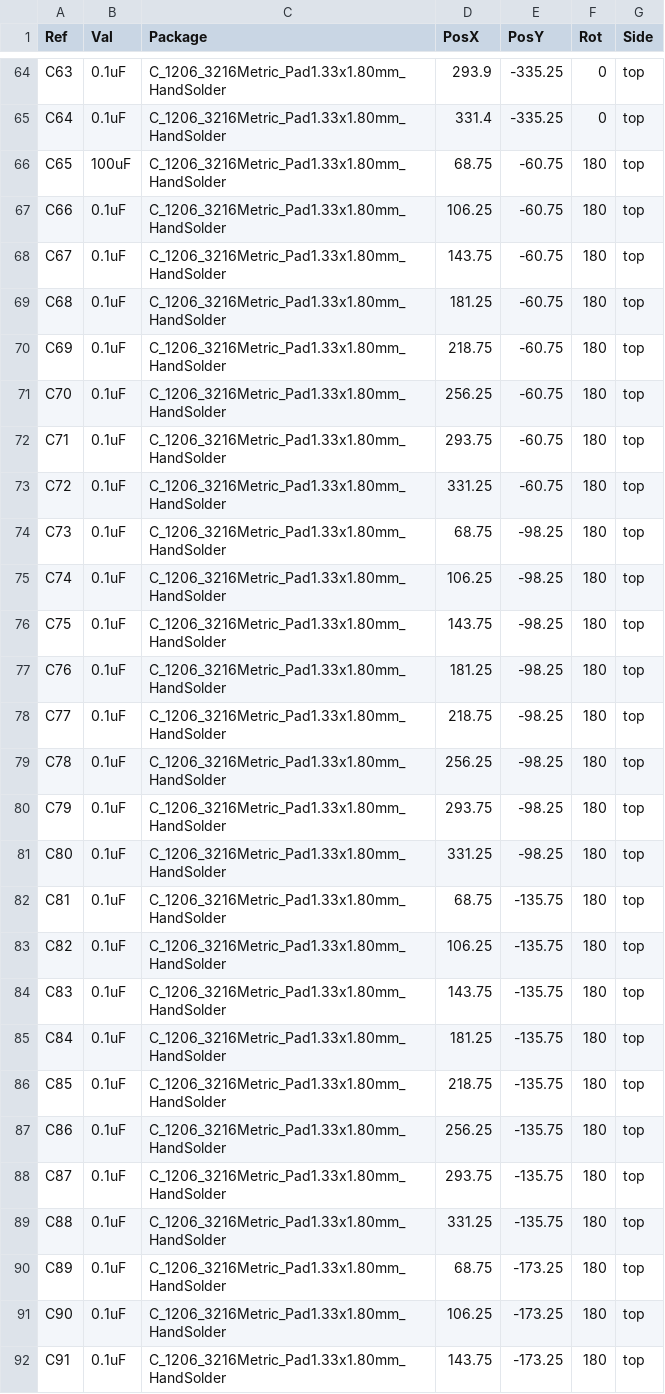
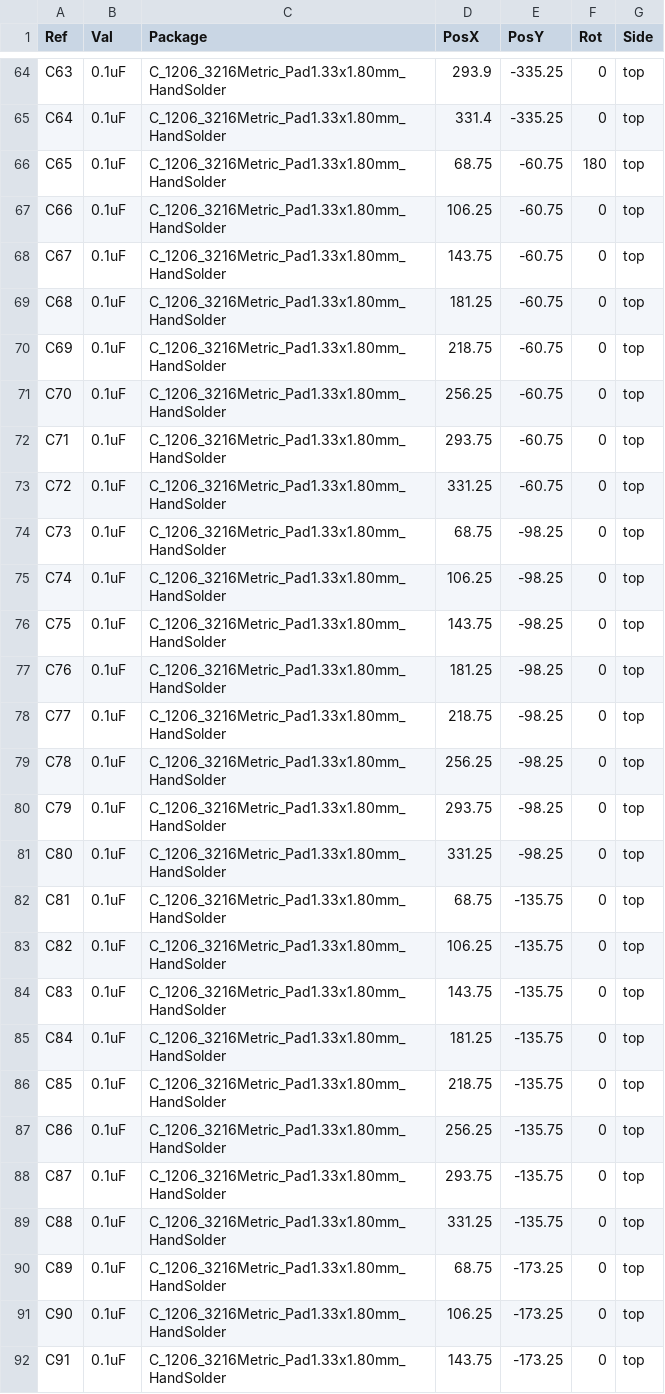
Before and after one commit to iley/ghostchess, a CSV file: pcb/v1/kicadpartsplacer-report.csv, drawn as a sheet; only a part is shown, gaps mark what is left out; the diff covers the shown part only.

```diff
--- a/pcb/v1/kicadpartsplacer-report.csv
+++ b/pcb/v1/kicadpartsplacer-report.csv
@@ -65,28 +65,28 @@ C63,0.1uF,C_1206_3216Metric_Pad1.33x1.80mm_HandSolder,293.9,-335.25,0,top
 C64,0.1uF,C_1206_3216Metric_Pad1.33x1.80mm_HandSolder,331.4,-335.25,0,top
-C65,100uF,C_1206_3216Metric_Pad1.33x1.80mm_HandSolder,68.75,-60.75,180,top
-C66,0.1uF,C_1206_3216Metric_Pad1.33x1.80mm_HandSolder,106.25,-60.75,180,top
-C67,0.1uF,C_1206_3216Metric_Pad1.33x1.80mm_HandSolder,143.75,-60.75,180,top
-C68,0.1uF,C_1206_3216Metric_Pad1.33x1.80mm_HandSolder,181.25,-60.75,180,top
-C69,0.1uF,C_1206_3216Metric_Pad1.33x1.80mm_HandSolder,218.75,-60.75,180,top
-C70,0.1uF,C_1206_3216Metric_Pad1.33x1.80mm_HandSolder,256.25,-60.75,180,top
-C71,0.1uF,C_1206_3216Metric_Pad1.33x1.80mm_HandSolder,293.75,-60.75,180,top
-C72,0.1uF,C_1206_3216Metric_Pad1.33x1.80mm_HandSolder,331.25,-60.75,180,top
-C73,0.1uF,C_1206_3216Metric_Pad1.33x1.80mm_HandSolder,68.75,-98.25,180,top
-C74,0.1uF,C_1206_3216Metric_Pad1.33x1.80mm_HandSolder,106.25,-98.25,180,top
-C75,0.1uF,C_1206_3216Metric_Pad1.33x1.80mm_HandSolder,143.75,-98.25,180,top
-C76,0.1uF,C_1206_3216Metric_Pad1.33x1.80mm_HandSolder,181.25,-98.25,180,top
-C77,0.1uF,C_1206_3216Metric_Pad1.33x1.80mm_HandSolder,218.75,-98.25,180,top
-C78,0.1uF,C_1206_3216Metric_Pad1.33x1.80mm_HandSolder,256.25,-98.25,180,top
-C79,0.1uF,C_1206_3216Metric_Pad1.33x1.80mm_HandSolder,293.75,-98.25,180,top
-C80,0.1uF,C_1206_3216Metric_Pad1.33x1.80mm_HandSolder,331.25,-98.25,180,top
-C81,0.1uF,C_1206_3216Metric_Pad1.33x1.80mm_HandSolder,68.75,-135.75,180,top
-C82,0.1uF,C_1206_3216Metric_Pad1.33x1.80mm_HandSolder,106.25,-135.75,180,top
-C83,0.1uF,C_1206_3216Metric_Pad1.33x1.80mm_HandSolder,143.75,-135.75,180,top
-C84,0.1uF,C_1206_3216Metric_Pad1.33x1.80mm_HandSolder,181.25,-135.75,180,top
-C85,0.1uF,C_1206_3216Metric_Pad1.33x1.80mm_HandSolder,218.75,-135.75,180,top
-C86,0.1uF,C_1206_3216Metric_Pad1.33x1.80mm_HandSolder,256.25,-135.75,180,top
-C87,0.1uF,C_1206_3216Metric_Pad1.33x1.80mm_HandSolder,293.75,-135.75,180,top
-C88,0.1uF,C_1206_3216Metric_Pad1.33x1.80mm_HandSolder,331.25,-135.75,180,top
-C89,0.1uF,C_1206_3216Metric_Pad1.33x1.80mm_HandSolder,68.75,-173.25,180,top
-C90,0.1uF,C_1206_3216Metric_Pad1.33x1.80mm_HandSolder,106.25,-173.25,180,top
-C91,0.1uF,C_1206_3216Metric_Pad1.33x1.80mm_HandSolder,143.75,-173.25,180,top
+C65,0.1uF,C_1206_3216Metric_Pad1.33x1.80mm_HandSolder,68.75,-60.75,180,top
+C66,0.1uF,C_1206_3216Metric_Pad1.33x1.80mm_HandSolder,106.25,-60.75,0,top
+C67,0.1uF,C_1206_3216Metric_Pad1.33x1.80mm_HandSolder,143.75,-60.75,0,top
+C68,0.1uF,C_1206_3216Metric_Pad1.33x1.80mm_HandSolder,181.25,-60.75,0,top
+C69,0.1uF,C_1206_3216Metric_Pad1.33x1.80mm_HandSolder,218.75,-60.75,0,top
+C70,0.1uF,C_1206_3216Metric_Pad1.33x1.80mm_HandSolder,256.25,-60.75,0,top
+C71,0.1uF,C_1206_3216Metric_Pad1.33x1.80mm_HandSolder,293.75,-60.75,0,top
+C72,0.1uF,C_1206_3216Metric_Pad1.33x1.80mm_HandSolder,331.25,-60.75,0,top
+C73,0.1uF,C_1206_3216Metric_Pad1.33x1.80mm_HandSolder,68.75,-98.25,0,top
+C74,0.1uF,C_1206_3216Metric_Pad1.33x1.80mm_HandSolder,106.25,-98.25,0,top
+C75,0.1uF,C_1206_3216Metric_Pad1.33x1.80mm_HandSolder,143.75,-98.25,0,top
+C76,0.1uF,C_1206_3216Metric_Pad1.33x1.80mm_HandSolder,181.25,-98.25,0,top
+C77,0.1uF,C_1206_3216Metric_Pad1.33x1.80mm_HandSolder,218.75,-98.25,0,top
+C78,0.1uF,C_1206_3216Metric_Pad1.33x1.80mm_HandSolder,256.25,-98.25,0,top
+C79,0.1uF,C_1206_3216Metric_Pad1.33x1.80mm_HandSolder,293.75,-98.25,0,top
+C80,0.1uF,C_1206_3216Metric_Pad1.33x1.80mm_HandSolder,331.25,-98.25,0,top
+C81,0.1uF,C_1206_3216Metric_Pad1.33x1.80mm_HandSolder,68.75,-135.75,0,top
+C82,0.1uF,C_1206_3216Metric_Pad1.33x1.80mm_HandSolder,106.25,-135.75,0,top
+C83,0.1uF,C_1206_3216Metric_Pad1.33x1.80mm_HandSolder,143.75,-135.75,0,top
+C84,0.1uF,C_1206_3216Metric_Pad1.33x1.80mm_HandSolder,181.25,-135.75,0,top
+C85,0.1uF,C_1206_3216Metric_Pad1.33x1.80mm_HandSolder,218.75,-135.75,0,top
+C86,0.1uF,C_1206_3216Metric_Pad1.33x1.80mm_HandSolder,256.25,-135.75,0,top
+C87,0.1uF,C_1206_3216Metric_Pad1.33x1.80mm_HandSolder,293.75,-135.75,0,top
+C88,0.1uF,C_1206_3216Metric_Pad1.33x1.80mm_HandSolder,331.25,-135.75,0,top
+C89,0.1uF,C_1206_3216Metric_Pad1.33x1.80mm_HandSolder,68.75,-173.25,0,top
+C90,0.1uF,C_1206_3216Metric_Pad1.33x1.80mm_HandSolder,106.25,-173.25,0,top
+C91,0.1uF,C_1206_3216Metric_Pad1.33x1.80mm_HandSolder,143.75,-173.25,0,top
```
Also changed, not shown: 37 edited cells elsewhere in this file, 3 other files.
